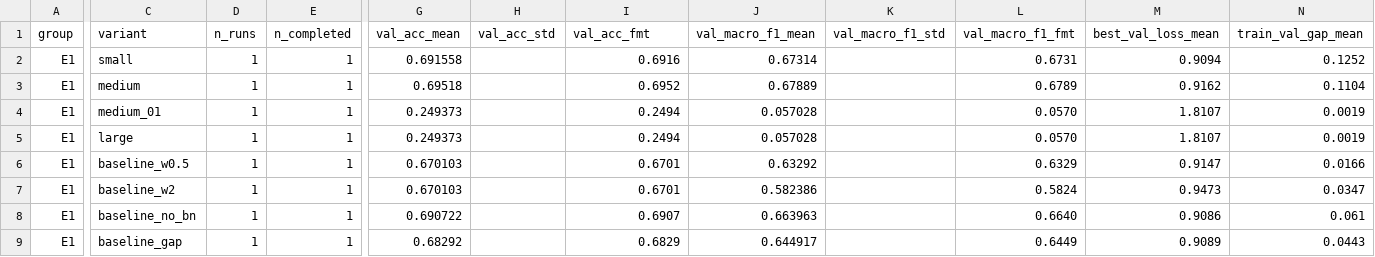
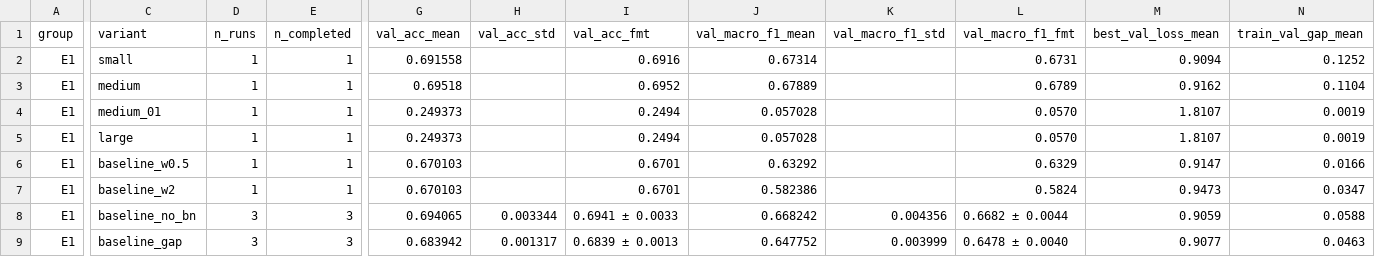
Before and after one commit to lpnHai2005/DeepLearning_Group, a CSV file: BTL02/report/tables/E1_summary.csv, drawn as a sheet; only a part is shown, gaps mark what is left out; the diff covers the shown part only; the diff names each change by its address in the sheet, - before the commit and + after, or states it on an @@ line.

```diff
--- a/BTL02/report/tables/E1_summary.csv
+++ b/BTL02/report/tables/E1_summary.csv
-D8:D9 (n_runs): 1
+D8:D9 (n_runs): 3
-E8:E9 (n_completed): 1
+E8:E9 (n_completed): 3
-G8 (val_acc_mean): 0.690722
+G8 (val_acc_mean): 0.694065
-H8 (val_acc_std): (empty)
+H8 (val_acc_std): 0.003344
-I8 (val_acc_fmt): 0.6907
+I8 (val_acc_fmt): 0.6941 ± 0.0033
-J8 (val_macro_f1_mean): 0.663963
+J8 (val_macro_f1_mean): 0.668242
-K8 (val_macro_f1_std): (empty)
+K8 (val_macro_f1_std): 0.004356
-L8 (val_macro_f1_fmt): 0.6640
+L8 (val_macro_f1_fmt): 0.6682 ± 0.0044
-M8 (best_val_loss_mean): 0.9086
+M8 (best_val_loss_mean): 0.9059
-N8 (train_val_gap_mean): 0.061
+N8 (train_val_gap_mean): 0.0588
-G9 (val_acc_mean): 0.68292
+G9 (val_acc_mean): 0.683942
-H9 (val_acc_std): (empty)
+H9 (val_acc_std): 0.001317
-I9 (val_acc_fmt): 0.6829
+I9 (val_acc_fmt): 0.6839 ± 0.0013
-J9 (val_macro_f1_mean): 0.644917
+J9 (val_macro_f1_mean): 0.647752
-K9 (val_macro_f1_std): (empty)
+K9 (val_macro_f1_std): 0.003999
-L9 (val_macro_f1_fmt): 0.6449
+L9 (val_macro_f1_fmt): 0.6478 ± 0.0040
-M9 (best_val_loss_mean): 0.9089
+M9 (best_val_loss_mean): 0.9077
-N9 (train_val_gap_mean): 0.0443
+N9 (train_val_gap_mean): 0.0463
```
Also changed, not shown: 6 edited cells elsewhere in this file, BTL02/report/tables/summary_all.csv, 6 other files.
